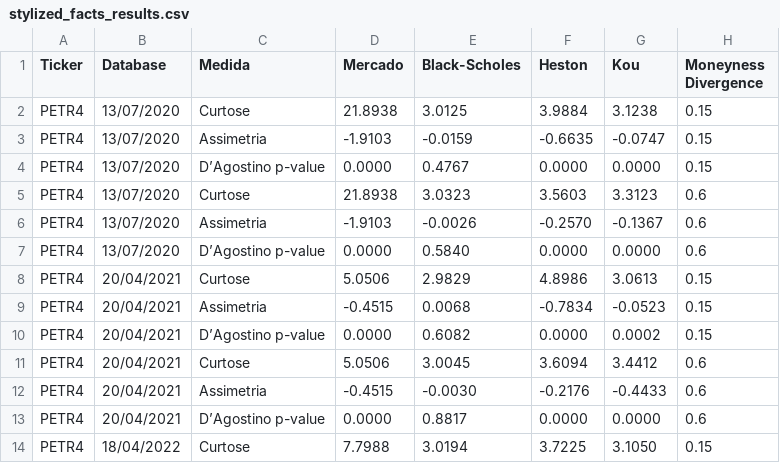
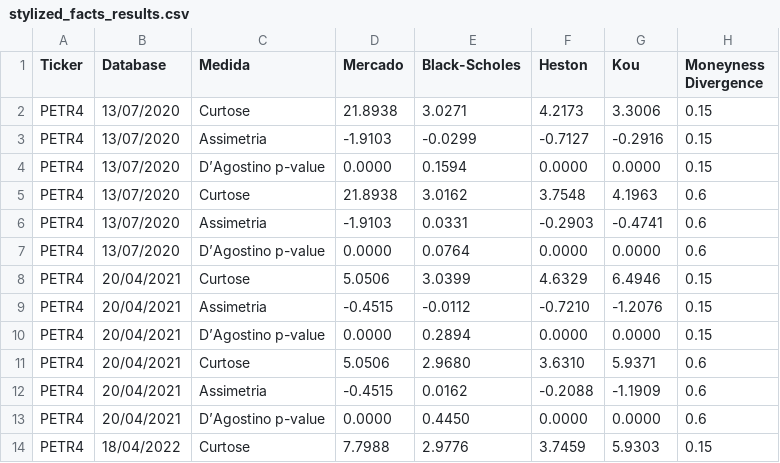
Before and after one commit to renanikeda/options-pricing, a CSV file: models/stylized_facts_results.csv, drawn as a sheet; only a part is shown; the diff covers the shown part only.

```diff
--- a/models/stylized_facts_results.csv
+++ b/models/stylized_facts_results.csv
@@ -1,14 +1,14 @@
 Ticker,Database,Medida,Mercado,Black-Scholes,Heston,Kou,Moneyness Divergence
-PETR4,13/07/2020,Curtose,21.8938,3.0125,3.9884,3.1238,0.15
-PETR4,13/07/2020,Assimetria,-1.9103,-0.0159,-0.6635,-0.0747,0.15
-PETR4,13/07/2020,D’Agostino p-value,0.0000,0.4767,0.0000,0.0000,0.15
-PETR4,13/07/2020,Curtose,21.8938,3.0323,3.5603,3.3123,0.6
-PETR4,13/07/2020,Assimetria,-1.9103,-0.0026,-0.2570,-0.1367,0.6
-PETR4,13/07/2020,D’Agostino p-value,0.0000,0.5840,0.0000,0.0000,0.6
-PETR4,20/04/2021,Curtose,5.0506,2.9829,4.8986,3.0613,0.15
-PETR4,20/04/2021,Assimetria,-0.4515,0.0068,-0.7834,-0.0523,0.15
-PETR4,20/04/2021,D’Agostino p-value,0.0000,0.6082,0.0000,0.0002,0.15
-PETR4,20/04/2021,Curtose,5.0506,3.0045,3.6094,3.4412,0.6
-PETR4,20/04/2021,Assimetria,-0.4515,-0.0030,-0.2176,-0.4433,0.6
-PETR4,20/04/2021,D’Agostino p-value,0.0000,0.8817,0.0000,0.0000,0.6
-PETR4,18/04/2022,Curtose,7.7988,3.0194,3.7225,3.1050,0.15
+PETR4,13/07/2020,Curtose,21.8938,3.0271,4.2173,3.3006,0.15
+PETR4,13/07/2020,Assimetria,-1.9103,-0.0299,-0.7127,-0.2916,0.15
+PETR4,13/07/2020,D’Agostino p-value,0.0000,0.1594,0.0000,0.0000,0.15
+PETR4,13/07/2020,Curtose,21.8938,3.0162,3.7548,4.1963,0.6
+PETR4,13/07/2020,Assimetria,-1.9103,0.0331,-0.2903,-0.4741,0.6
+PETR4,13/07/2020,D’Agostino p-value,0.0000,0.0764,0.0000,0.0000,0.6
+PETR4,20/04/2021,Curtose,5.0506,3.0399,4.6329,6.4946,0.15
+PETR4,20/04/2021,Assimetria,-0.4515,-0.0112,-0.7210,-1.2076,0.15
+PETR4,20/04/2021,D’Agostino p-value,0.0000,0.2894,0.0000,0.0000,0.15
+PETR4,20/04/2021,Curtose,5.0506,2.9680,3.6310,5.9371,0.6
+PETR4,20/04/2021,Assimetria,-0.4515,0.0162,-0.2088,-1.1909,0.6
+PETR4,20/04/2021,D’Agostino p-value,0.0000,0.4450,0.0000,0.0000,0.6
+PETR4,18/04/2022,Curtose,7.7988,2.9776,3.7459,5.9303,0.15
```
Also changed, not shown: 144 edited cells elsewhere in this file, models/model_parameters_kou.csv, models/model_validation_results.csv, 3 other files.
